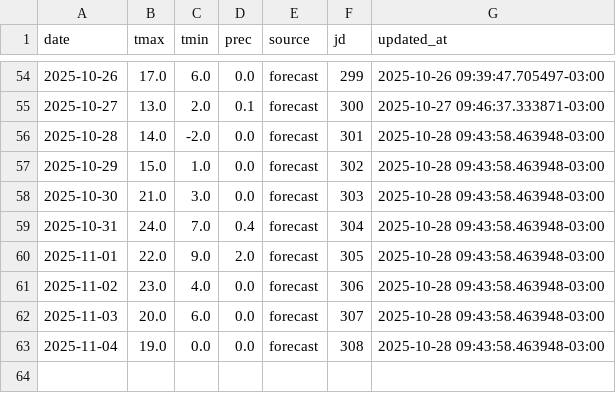
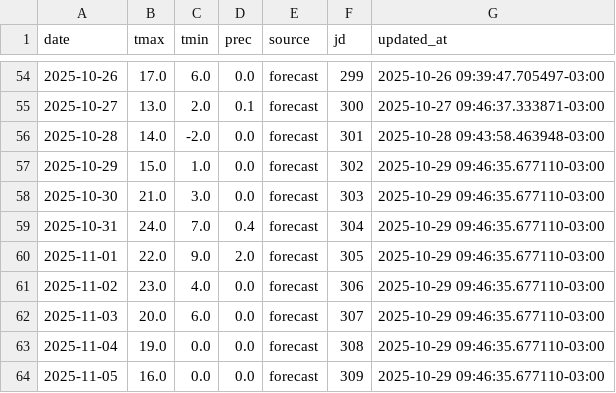
Before and after one commit to PREDWEEM/AVEFA2, a CSV file: data/meteo_daily.csv, drawn as a sheet; only a part is shown, gaps mark what is left out.

```diff
--- a/data/meteo_daily.csv
+++ b/data/meteo_daily.csv
@@ -56,8 +56,9 @@ date,tmax,tmin,prec,source,jd,updated_at
 2025-10-28,14.0,-2.0,0.0,forecast,301,2025-10-28 09:43:58.463948-03:00
-2025-10-29,15.0,1.0,0.0,forecast,302,2025-10-28 09:43:58.463948-03:00
-2025-10-30,21.0,3.0,0.0,forecast,303,2025-10-28 09:43:58.463948-03:00
-2025-10-31,24.0,7.0,0.4,forecast,304,2025-10-28 09:43:58.463948-03:00
-2025-11-01,22.0,9.0,2.0,forecast,305,2025-10-28 09:43:58.463948-03:00
-2025-11-02,23.0,4.0,0.0,forecast,306,2025-10-28 09:43:58.463948-03:00
-2025-11-03,20.0,6.0,0.0,forecast,307,2025-10-28 09:43:58.463948-03:00
-2025-11-04,19.0,0.0,0.0,forecast,308,2025-10-28 09:43:58.463948-03:00
+2025-10-29,15.0,1.0,0.0,forecast,302,2025-10-29 09:46:35.677110-03:00
+2025-10-30,21.0,3.0,0.0,forecast,303,2025-10-29 09:46:35.677110-03:00
+2025-10-31,24.0,7.0,0.4,forecast,304,2025-10-29 09:46:35.677110-03:00
+2025-11-01,22.0,9.0,2.0,forecast,305,2025-10-29 09:46:35.677110-03:00
+2025-11-02,23.0,4.0,0.0,forecast,306,2025-10-29 09:46:35.677110-03:00
+2025-11-03,20.0,6.0,0.0,forecast,307,2025-10-29 09:46:35.677110-03:00
+2025-11-04,19.0,0.0,0.0,forecast,308,2025-10-29 09:46:35.677110-03:00
+2025-11-05,16.0,0.0,0.0,forecast,309,2025-10-29 09:46:35.677110-03:00
```
